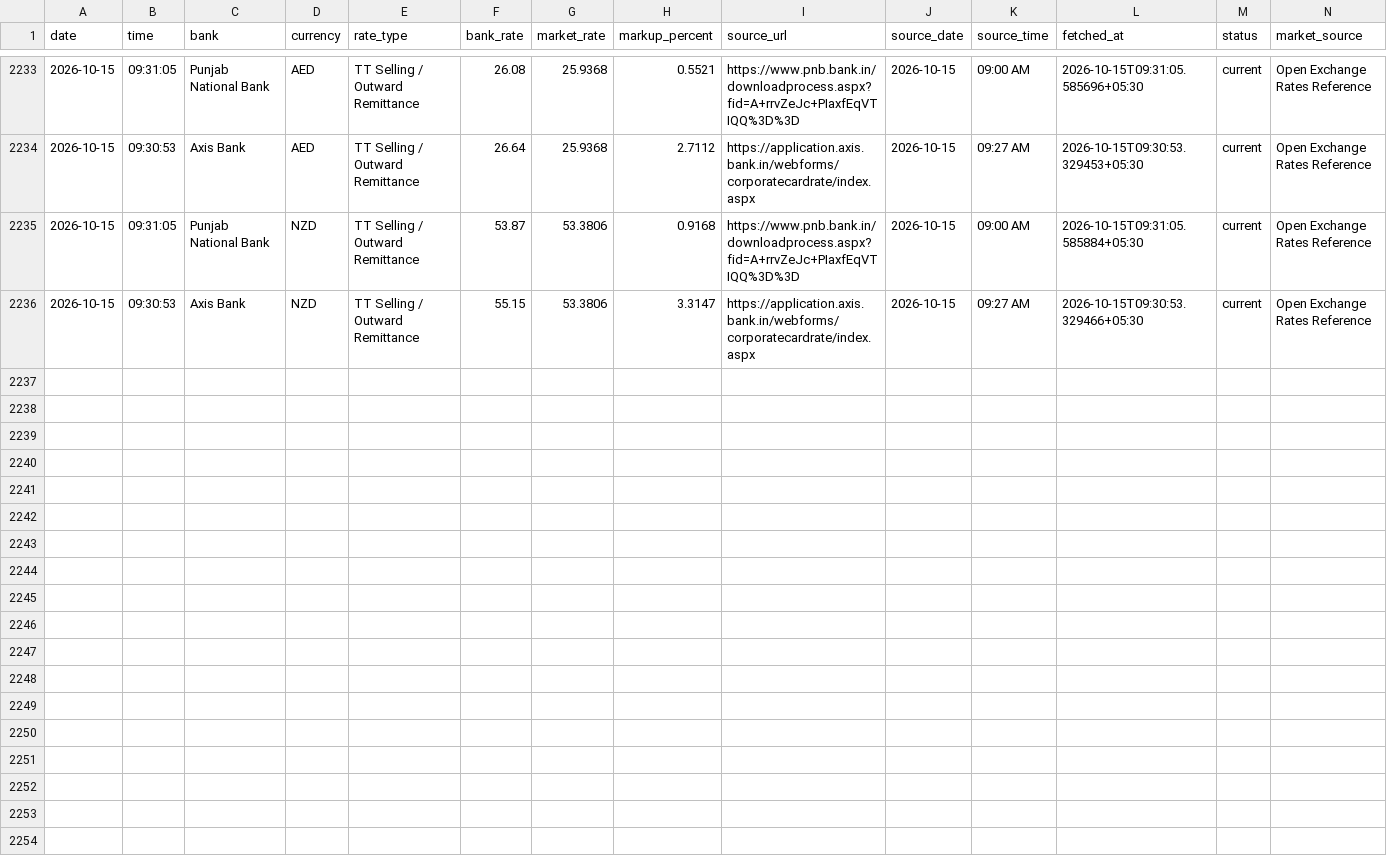
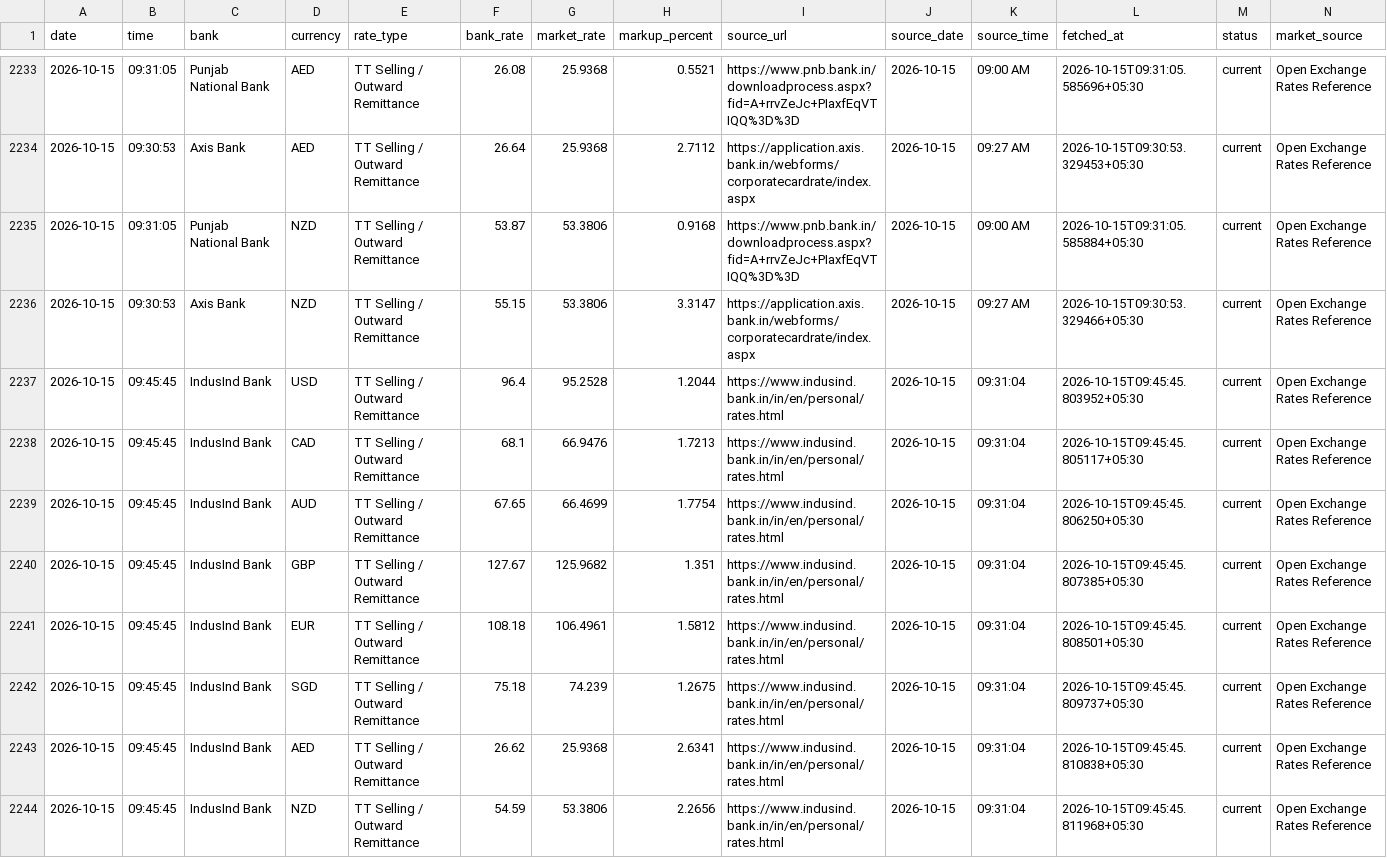
Before and after one commit to rithikbuilds/Project_FLY, a CSV file: data/history.csv, drawn as a sheet; only a part is shown, gaps mark what is left out; rows hold the shown columns only; the diff names each change by its address in the sheet, - before the commit and + after, or states it on an @@ line.

```diff
--- a/data/history.csv
+++ b/data/history.csv
+row 2237: 2026-10-15 | 09:45:45 | IndusInd Bank | USD | TT Selling / Outward Remittance | 96.4 | 95.2528 | 1.2044 | https://www.indusind.bank.in/in/en/personal/rates.html | 2026-10-15 | 09:31:04 | 2026-10-15T09:45:45.803952+05:30 | current | Open Exchange Rates Reference
+row 2238: 2026-10-15 | 09:45:45 | IndusInd Bank | CAD | TT Selling / Outward Remittance | 68.1 | 66.9476 | 1.7213 | https://www.indusind.bank.in/in/en/personal/rates.html | 2026-10-15 | 09:31:04 | 2026-10-15T09:45:45.805117+05:30 | current | Open Exchange Rates Reference
+row 2239: 2026-10-15 | 09:45:45 | IndusInd Bank | AUD | TT Selling / Outward Remittance | 67.65 | 66.4699 | 1.7754 | https://www.indusind.bank.in/in/en/personal/rates.html | 2026-10-15 | 09:31:04 | 2026-10-15T09:45:45.806250+05:30 | current | Open Exchange Rates Reference
+row 2240: 2026-10-15 | 09:45:45 | IndusInd Bank | GBP | TT Selling / Outward Remittance | 127.67 | 125.9682 | 1.351 | https://www.indusind.bank.in/in/en/personal/rates.html | 2026-10-15 | 09:31:04 | 2026-10-15T09:45:45.807385+05:30 | current | Open Exchange Rates Reference
+row 2241: 2026-10-15 | 09:45:45 | IndusInd Bank | EUR | TT Selling / Outward Remittance | 108.18 | 106.4961 | 1.5812 | https://www.indusind.bank.in/in/en/personal/rates.html | 2026-10-15 | 09:31:04 | 2026-10-15T09:45:45.808501+05:30 | current | Open Exchange Rates Reference
+row 2242: 2026-10-15 | 09:45:45 | IndusInd Bank | SGD | TT Selling / Outward Remittance | 75.18 | 74.239 | 1.2675 | https://www.indusind.bank.in/in/en/personal/rates.html | 2026-10-15 | 09:31:04 | 2026-10-15T09:45:45.809737+05:30 | current | Open Exchange Rates Reference
+row 2243: 2026-10-15 | 09:45:45 | IndusInd Bank | AED | TT Selling / Outward Remittance | 26.62 | 25.9368 | 2.6341 | https://www.indusind.bank.in/in/en/personal/rates.html | 2026-10-15 | 09:31:04 | 2026-10-15T09:45:45.810838+05:30 | current | Open Exchange Rates Reference
+row 2244: 2026-10-15 | 09:45:45 | IndusInd Bank | NZD | TT Selling / Outward Remittance | 54.59 | 53.3806 | 2.2656 | https://www.indusind.bank.in/in/en/personal/rates.html | 2026-10-15 | 09:31:04 | 2026-10-15T09:45:45.811968+05:30 | current | Open Exchange Rates Reference
```
Also changed, not shown: 1 other file.
